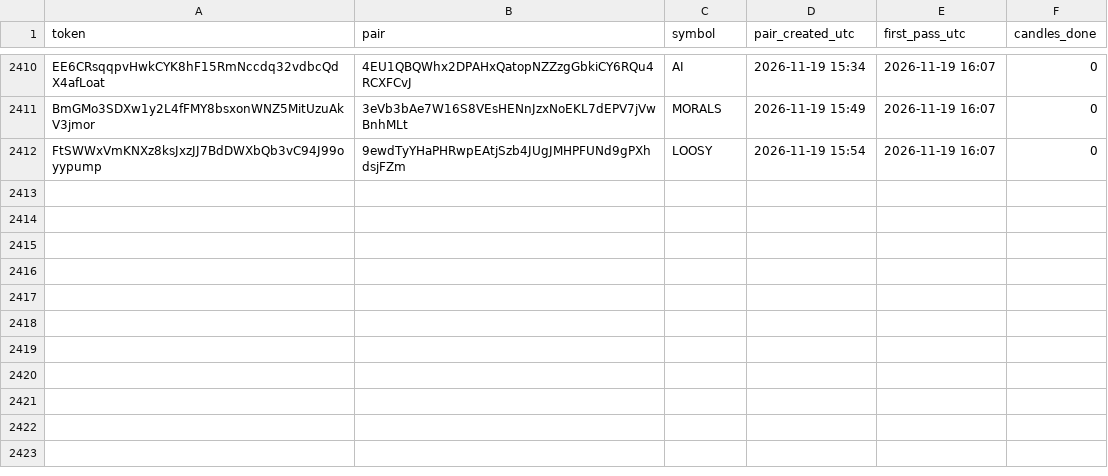
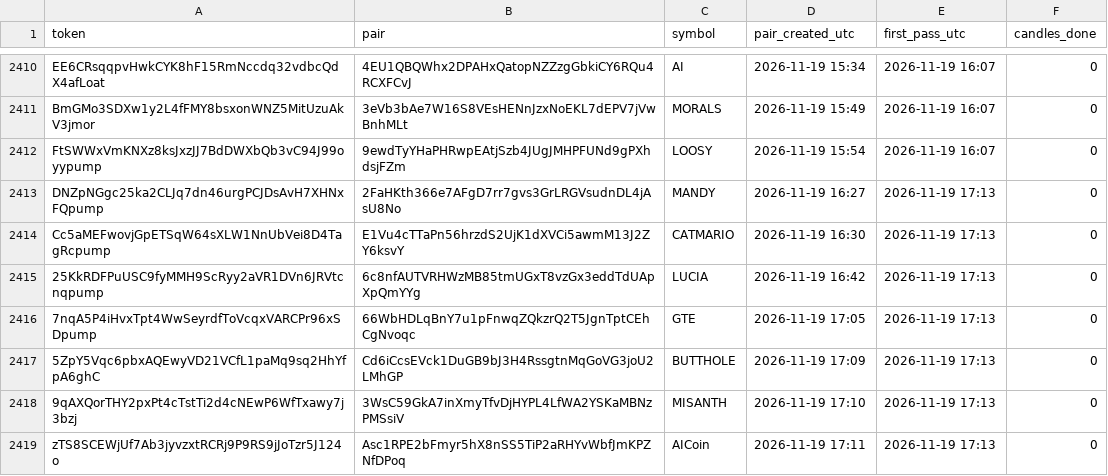
Before and after one commit to sachinbatra1971-byte/memecoin-research, a CSV file: data/candidates.csv, drawn as a sheet; only a part is shown, gaps mark what is left out; the diff names each change by its address in the sheet, - before the commit and + after, or states it on an @@ line.

```diff
--- a/data/candidates.csv
+++ b/data/candidates.csv
+row 2413: DNZpNGgc25ka2CLJq7dn46urgPCJDsAvH7XHNxFQpump | 2FaHKth366e7AFgD7rr7gvs3GrLRGVsudnDL4jAsU8No | MANDY | 2026-11-19 16:27 | 2026-11-19 17:13 | 0
+row 2414: Cc5aMEFwovjGpETSqW64sXLW1NnUbVei8D4TagRcpump | E1Vu4cTTaPn56hrzdS2UjK1dXVCi5awmM13J2ZY6ksvY | CATMARIO | 2026-11-19 16:30 | 2026-11-19 17:13 | 0
+row 2415: 25KkRDFPuUSC9fyMMH9ScRyy2aVR1DVn6JRVtcnqpump | 6c8nfAUTVRHWzMB85tmUGxT8vzGx3eddTdUApXpQmYYg | LUCIA | 2026-11-19 16:42 | 2026-11-19 17:13 | 0
+row 2416: 7nqA5P4iHvxTpt4WwSeyrdfToVcqxVARCPr96xSDpump | 66WbHDLqBnY7u1pFnwqZQkzrQ2T5JgnTptCEhCgNvoqc | GTE | 2026-11-19 17:05 | 2026-11-19 17:13 | 0
+row 2417: 5ZpY5Vqc6pbxAQEwyVD21VCfL1paMq9sq2HhYfpA6ghC | Cd6iCcsEVck1DuGB9bJ3H4RssgtnMqGoVG3joU2LMhGP | BUTTHOLE | 2026-11-19 17:09 | 2026-11-19 17:13 | 0
+row 2418: 9qAXQorTHY2pxPt4cTstTi2d4cNEwP6WfTxawy7j3bzj | 3WsC59GkA7inXmyTfvDjHYPL4LfWA2YSKaMBNzPMSsiV | MISANTH | 2026-11-19 17:10 | 2026-11-19 17:13 | 0
+row 2419: zTS8SCEWjUf7Ab3jyvzxtRCRj9P9RS9jJoTzr5J124o | Asc1RPE2bFmyr5hX8nSS5TiP2aRHYvWbfJmKPZNfDPoq | AICoin | 2026-11-19 17:11 | 2026-11-19 17:13 | 0
```
Also changed, not shown: data/tracked.csv, 2 other files.
